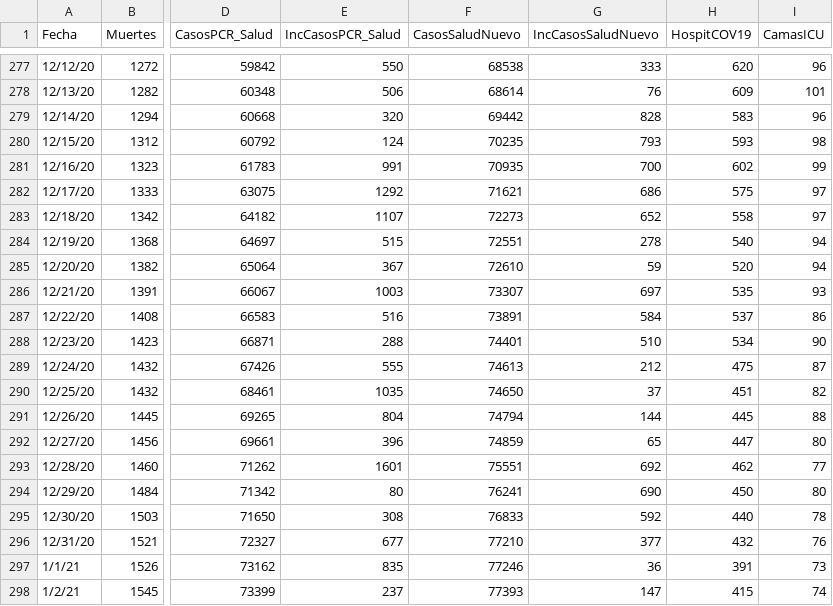
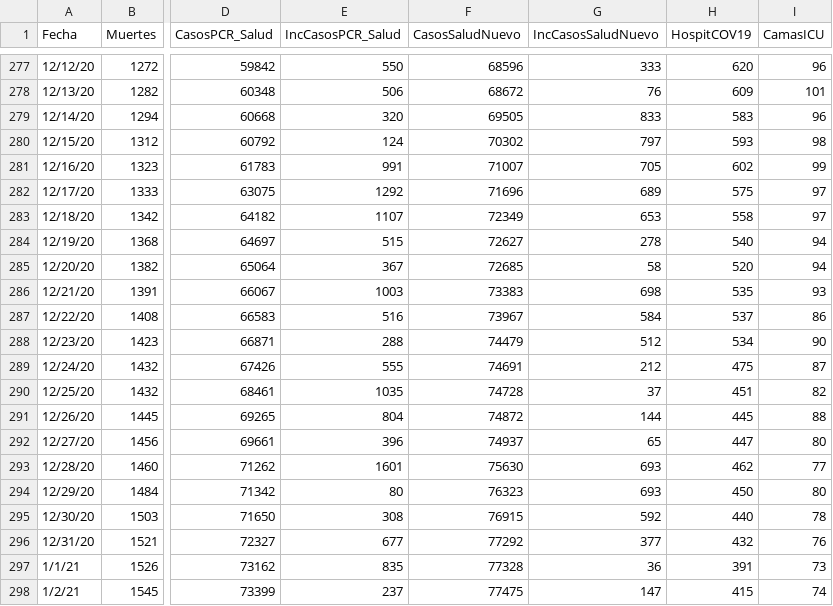
Before and after one commit to rafalab/pr-covid, a CSV file: dashboard/data/DatosMortalidad.csv, drawn as a sheet; only a part is shown, gaps mark what is left out; the diff covers the shown part only; the diff names each change by its address in the sheet, - before the commit and + after, or states it on an @@ line.

```diff
--- a/dashboard/data/DatosMortalidad.csv
+++ b/dashboard/data/DatosMortalidad.csv
-F277 (CasosSaludNuevo): 68538
+F277 (CasosSaludNuevo): 68596
-F278 (CasosSaludNuevo): 68614
+F278 (CasosSaludNuevo): 68672
-F279 (CasosSaludNuevo): 69442
+F279 (CasosSaludNuevo): 69505
-G279 (IncCasosSaludNuevo): 828
+G279 (IncCasosSaludNuevo): 833
-F280 (CasosSaludNuevo): 70235
+F280 (CasosSaludNuevo): 70302
-G280 (IncCasosSaludNuevo): 793
+G280 (IncCasosSaludNuevo): 797
-F281 (CasosSaludNuevo): 70935
+F281 (CasosSaludNuevo): 71007
-G281 (IncCasosSaludNuevo): 700
+G281 (IncCasosSaludNuevo): 705
-F282 (CasosSaludNuevo): 71621
+F282 (CasosSaludNuevo): 71696
-G282 (IncCasosSaludNuevo): 686
+G282 (IncCasosSaludNuevo): 689
-F283 (CasosSaludNuevo): 72273
+F283 (CasosSaludNuevo): 72349
-G283 (IncCasosSaludNuevo): 652
+G283 (IncCasosSaludNuevo): 653
-F284 (CasosSaludNuevo): 72551
+F284 (CasosSaludNuevo): 72627
-F285 (CasosSaludNuevo): 72610
+F285 (CasosSaludNuevo): 72685
-G285 (IncCasosSaludNuevo): 59
+G285 (IncCasosSaludNuevo): 58
-F286 (CasosSaludNuevo): 73307
+F286 (CasosSaludNuevo): 73383
-G286 (IncCasosSaludNuevo): 697
+G286 (IncCasosSaludNuevo): 698
-F287 (CasosSaludNuevo): 73891
+F287 (CasosSaludNuevo): 73967
-F288 (CasosSaludNuevo): 74401
+F288 (CasosSaludNuevo): 74479
-G288 (IncCasosSaludNuevo): 510
+G288 (IncCasosSaludNuevo): 512
-F289 (CasosSaludNuevo): 74613
+F289 (CasosSaludNuevo): 74691
-F290 (CasosSaludNuevo): 74650
+F290 (CasosSaludNuevo): 74728
-F291 (CasosSaludNuevo): 74794
+F291 (CasosSaludNuevo): 74872
-F292 (CasosSaludNuevo): 74859
+F292 (CasosSaludNuevo): 74937
-F293 (CasosSaludNuevo): 75551
+F293 (CasosSaludNuevo): 75630
-G293 (IncCasosSaludNuevo): 692
+G293 (IncCasosSaludNuevo): 693
-F294 (CasosSaludNuevo): 76241
+F294 (CasosSaludNuevo): 76323
-G294 (IncCasosSaludNuevo): 690
+G294 (IncCasosSaludNuevo): 693
-F295 (CasosSaludNuevo): 76833
+F295 (CasosSaludNuevo): 76915
-F296 (CasosSaludNuevo): 77210
+F296 (CasosSaludNuevo): 77292
-F297 (CasosSaludNuevo): 77246
+F297 (CasosSaludNuevo): 77328
-F298 (CasosSaludNuevo): 77393
+F298 (CasosSaludNuevo): 77475
```
Also changed, not shown: 1 added row and 69 edited cells elsewhere in this file.
